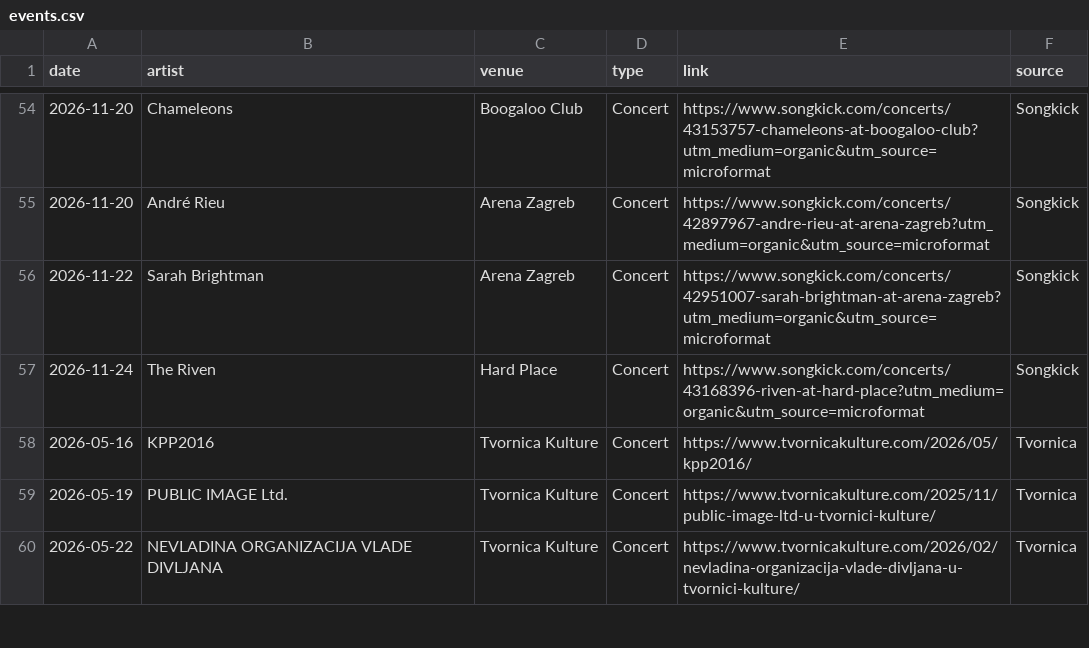
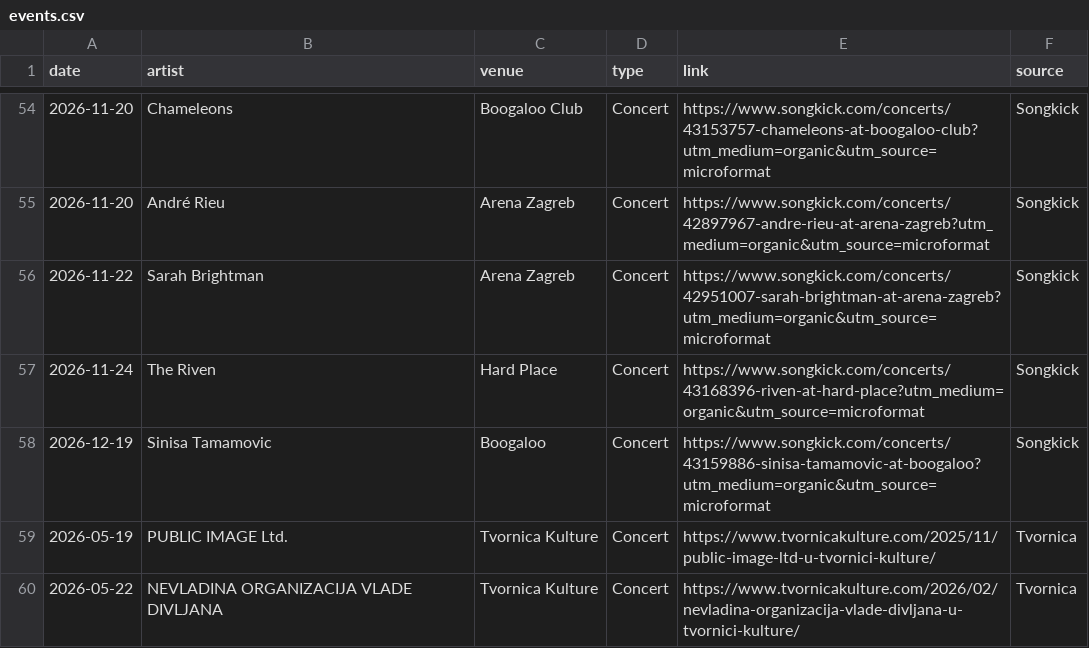
Before and after one commit to Marcellus12/zg_concerts, a CSV file: events.csv, drawn as a sheet; only a part is shown, gaps mark what is left out.

```diff
--- a/events.csv
+++ b/events.csv
@@ -57,3 +57,3 @@
 2026-11-24,The Riven,Hard Place,Concert,https://www.songkick.com/concerts/43168396-riven-at-hard-place?utm_medium=organic&utm_source=microformat,Songkick
-2026-05-16,KPP2016,Tvornica Kulture,Concert,https://www.tvornicakulture.com/2026/05/kpp2016/,Tvornica
+2026-12-19,Sinisa Tamamovic,Boogaloo,Concert,https://www.songkick.com/concerts/43159886-sinisa-tamamovic-at-boogaloo?utm_medium=organic&utm_source=microformat,Songkick
 2026-05-19,PUBLIC IMAGE Ltd.,Tvornica Kulture,Concert,https://www.tvornicakulture.com/2025/11/public-image-ltd-u-tvornici-kulture/,Tvornica
```
Also changed, not shown: 2 other files.
